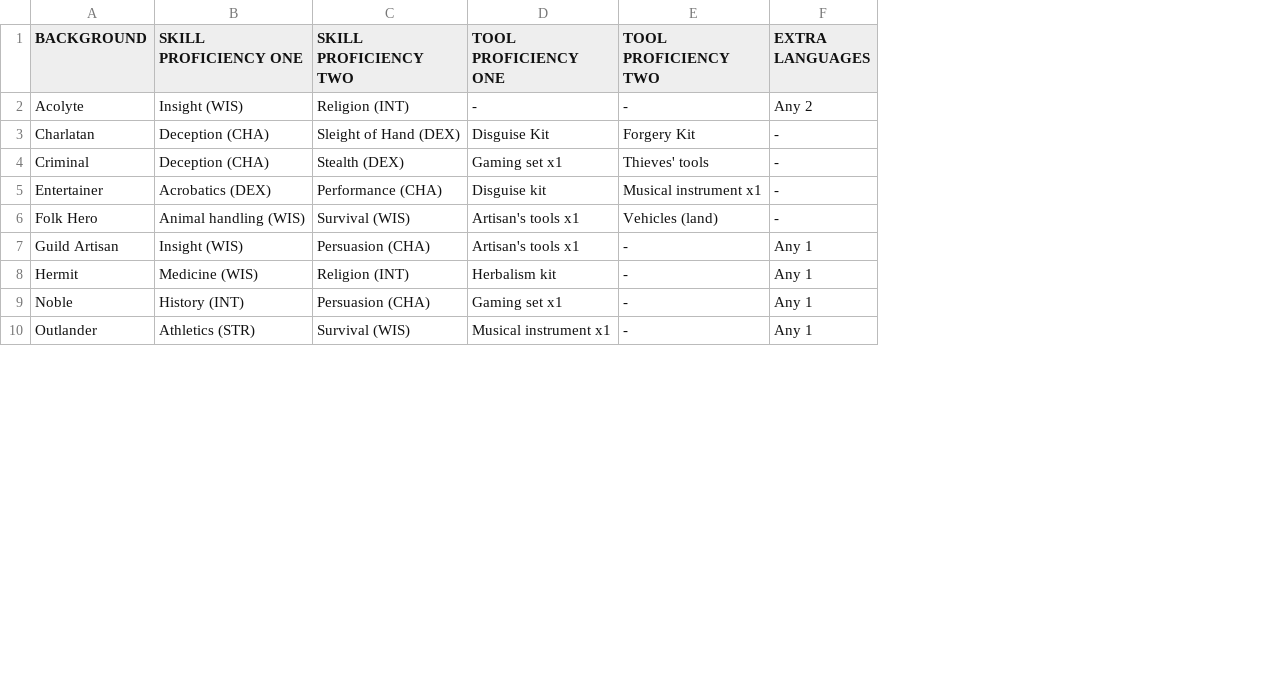
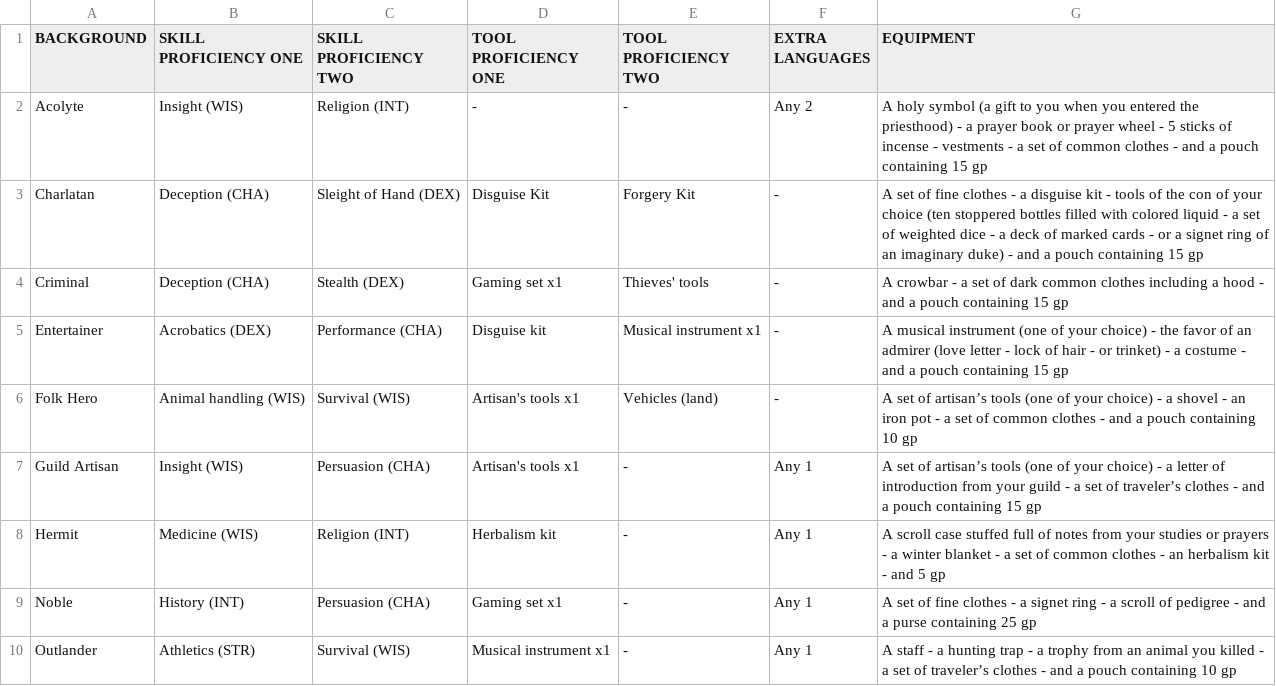
Before and after one commit to LHJE/npc_generator, a CSV file: app/assets/data/backgrounds.csv, drawn as a sheet; only a part is shown; the diff names each change by its address in the sheet, - before the commit and + after, or states it on an @@ line.

Commit message:
Add equipment to backgrounds.csv

```diff
--- a/app/assets/data/backgrounds.csv
+++ b/app/assets/data/backgrounds.csv
+column G (EQUIPMENT), rows 2-10: A holy symbol (a gift to you when you entered the priesthood) - a prayer book or prayer wheel - 5 sticks of incense - vestments - a set of common clothes - and a pouch containing 15 gp | A set of fine clothes - a disguise kit - tools of the con of your choice (ten stoppered bottles filled with colored liquid - a set of weighted dice - a deck of marked cards - or a signet ring of an imaginary duke) - and a pouch containing 15 gp | A crowbar - a set of dark common clothes including a hood - and a pouch containing 15 gp | A musical instrument (one of your choice) - the favor of an admirer (love letter - lock of hair - or trinket) - a costume - and a pouch containing 15 gp | A set of artisan’s tools (one of your choice) - a shovel - an iron pot - a set of common clothes - and a pouch containing 10 gp | A set of artisan’s tools (one of your choice) - a letter of introduction from your guild - a set of traveler’s clothes - and a pouch containing 15 gp | A scroll case stuffed full of notes from your studies or prayers - a winter blanket - a set of common clothes - an herbalism kit - and 5 gp | A set of fine clothes - a signet ring - a scroll of pedigree - and a purse containing 25 gp | A staff - a hunting trap - a trophy from an animal you killed - a set of traveler’s clothes - and a pouch containing 10 gp
```
